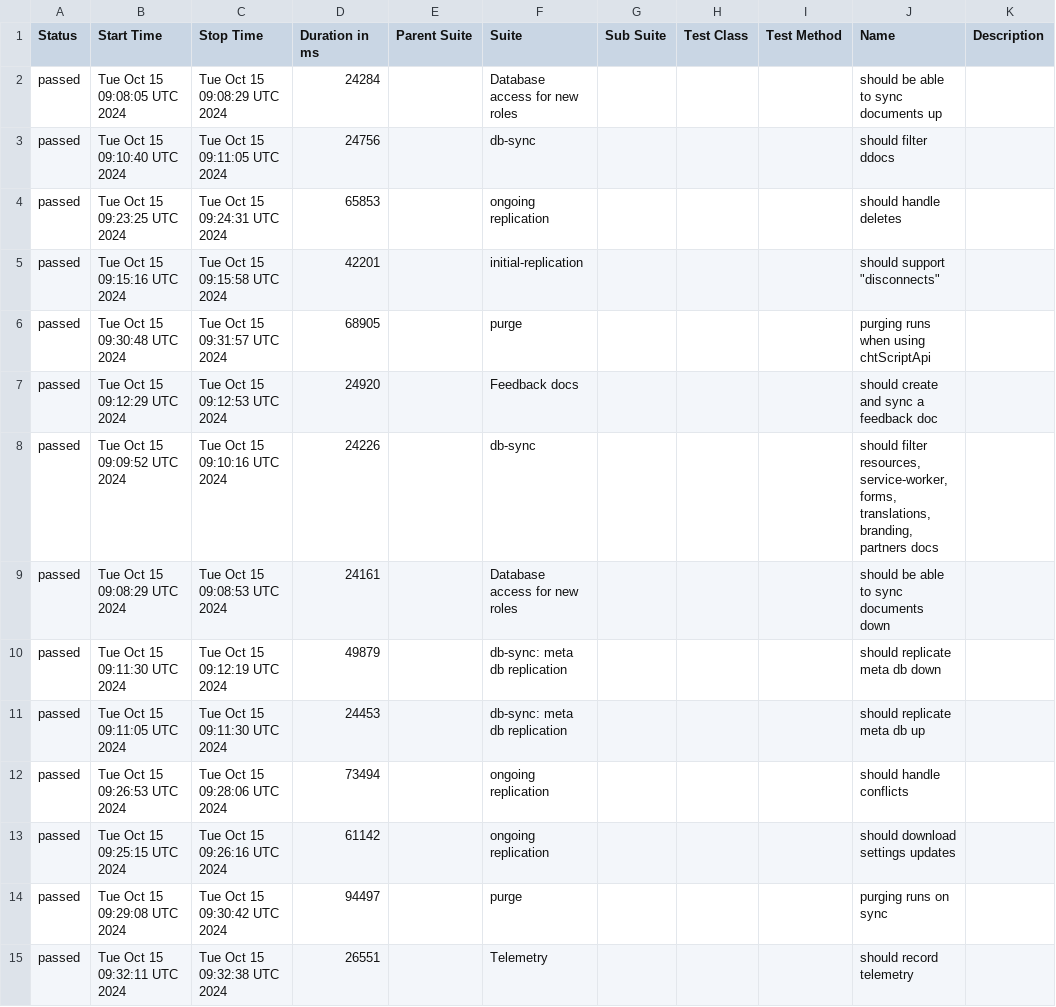
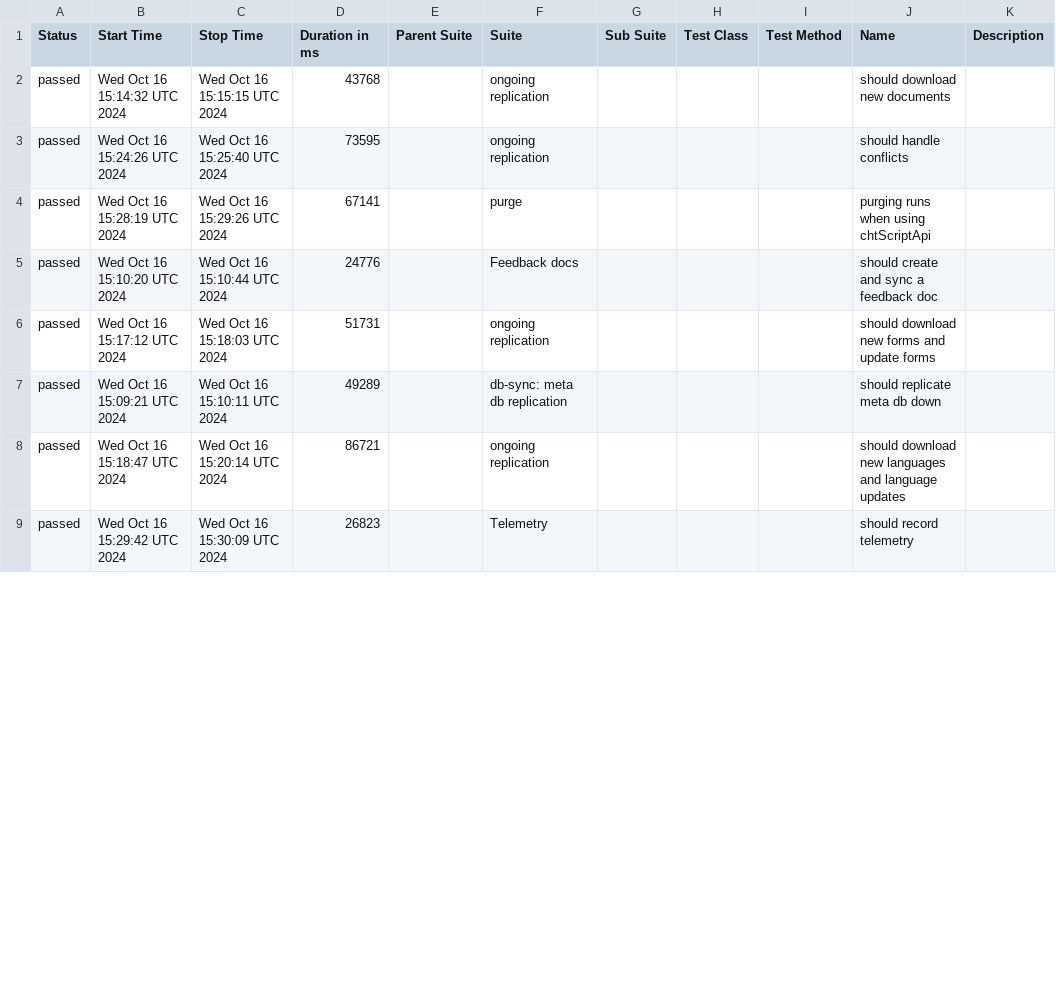
Before and after one commit to medic/build-history, a CSV file: cht-core/allure/ci-webdriver-default-data/allure-report/data/suites.csv, drawn as a sheet; only a part is shown; the diff covers the shown part only.

```diff
--- a/cht-core/allure/ci-webdriver-default-data/allure-report/data/suites.csv
+++ b/cht-core/allure/ci-webdriver-default-data/allure-report/data/suites.csv
@@ -1,15 +1,9 @@
 "Status","Start Time","Stop Time","Duration in ms","Parent Suite","Suite","Sub Suite","Test Class","Test Method","Name","Description"
-"passed","Tue Oct 15 09:08:05 UTC 2024","Tue Oct 15 09:08:29 UTC 2024","24284","","Database access for new roles","","","","should be able to sync documents up",""
-"passed","Tue Oct 15 09:10:40 UTC 2024","Tue Oct 15 09:11:05 UTC 2024","24756","","db-sync","","","","should filter ddocs",""
-"passed","Tue Oct 15 09:23:25 UTC 2024","Tue Oct 15 09:24:31 UTC 2024","65853","","ongoing replication","","","","should handle deletes",""
-"passed","Tue Oct 15 09:15:16 UTC 2024","Tue Oct 15 09:15:58 UTC 2024","42201","","initial-replication","","","","should support ""disconnects""",""
-"passed","Tue Oct 15 09:30:48 UTC 2024","Tue Oct 15 09:31:57 UTC 2024","68905","","purge","","","","purging runs when using chtScriptApi",""
-"passed","Tue Oct 15 09:12:29 UTC 2024","Tue Oct 15 09:12:53 UTC 2024","24920","","Feedback docs","","","","should create and sync a feedback doc",""
-"passed","Tue Oct 15 09:09:52 UTC 2024","Tue Oct 15 09:10:16 UTC 2024","24226","","db-sync","","","","should filter resources, service-worker, forms, translations, branding, partners docs",""
-"passed","Tue Oct 15 09:08:29 UTC 2024","Tue Oct 15 09:08:53 UTC 2024","24161","","Database access for new roles","","","","should be able to sync documents down",""
-"passed","Tue Oct 15 09:11:30 UTC 2024","Tue Oct 15 09:12:19 UTC 2024","49879","","db-sync: meta db replication","","","","should replicate meta db down",""
-"passed","Tue Oct 15 09:11:05 UTC 2024","Tue Oct 15 09:11:30 UTC 2024","24453","","db-sync: meta db replication","","","","should replicate meta db up",""
-"passed","Tue Oct 15 09:26:53 UTC 2024","Tue Oct 15 09:28:06 UTC 2024","73494","","ongoing replication","","","","should handle conflicts",""
-"passed","Tue Oct 15 09:25:15 UTC 2024","Tue Oct 15 09:26:16 UTC 2024","61142","","ongoing replication","","","","should download settings updates",""
-"passed","Tue Oct 15 09:29:08 UTC 2024","Tue Oct 15 09:30:42 UTC 2024","94497","","purge","","","","purging runs on sync",""
-"passed","Tue Oct 15 09:32:11 UTC 2024","Tue Oct 15 09:32:38 UTC 2024","26551","","Telemetry","","","","should record telemetry",""
+"passed","Wed Oct 16 15:14:32 UTC 2024","Wed Oct 16 15:15:15 UTC 2024","43768","","ongoing replication","","","","should download new documents ",""
+"passed","Wed Oct 16 15:24:26 UTC 2024","Wed Oct 16 15:25:40 UTC 2024","73595","","ongoing replication","","","","should handle conflicts",""
+"passed","Wed Oct 16 15:28:19 UTC 2024","Wed Oct 16 15:29:26 UTC 2024","67141","","purge","","","","purging runs when using chtScriptApi",""
+"passed","Wed Oct 16 15:10:20 UTC 2024","Wed Oct 16 15:10:44 UTC 2024","24776","","Feedback docs","","","","should create and sync a feedback doc",""
+"passed","Wed Oct 16 15:17:12 UTC 2024","Wed Oct 16 15:18:03 UTC 2024","51731","","ongoing replication","","","","should download new forms and update forms",""
+"passed","Wed Oct 16 15:09:21 UTC 2024","Wed Oct 16 15:10:11 UTC 2024","49289","","db-sync: meta db replication","","","","should replicate meta db down",""
+"passed","Wed Oct 16 15:18:47 UTC 2024","Wed Oct 16 15:20:14 UTC 2024","86721","","ongoing replication","","","","should download new languages and language updates",""
+"passed","Wed Oct 16 15:29:42 UTC 2024","Wed Oct 16 15:30:09 UTC 2024","26823","","Telemetry","","","","should record telemetry",""
```
Also changed, not shown: 9 added rows, 3 removed rows and 23 edited cells elsewhere in this file, cht-core/allure/ci-webdriver-default-data/allure-report/data/behaviors.csv, 44 other files.
